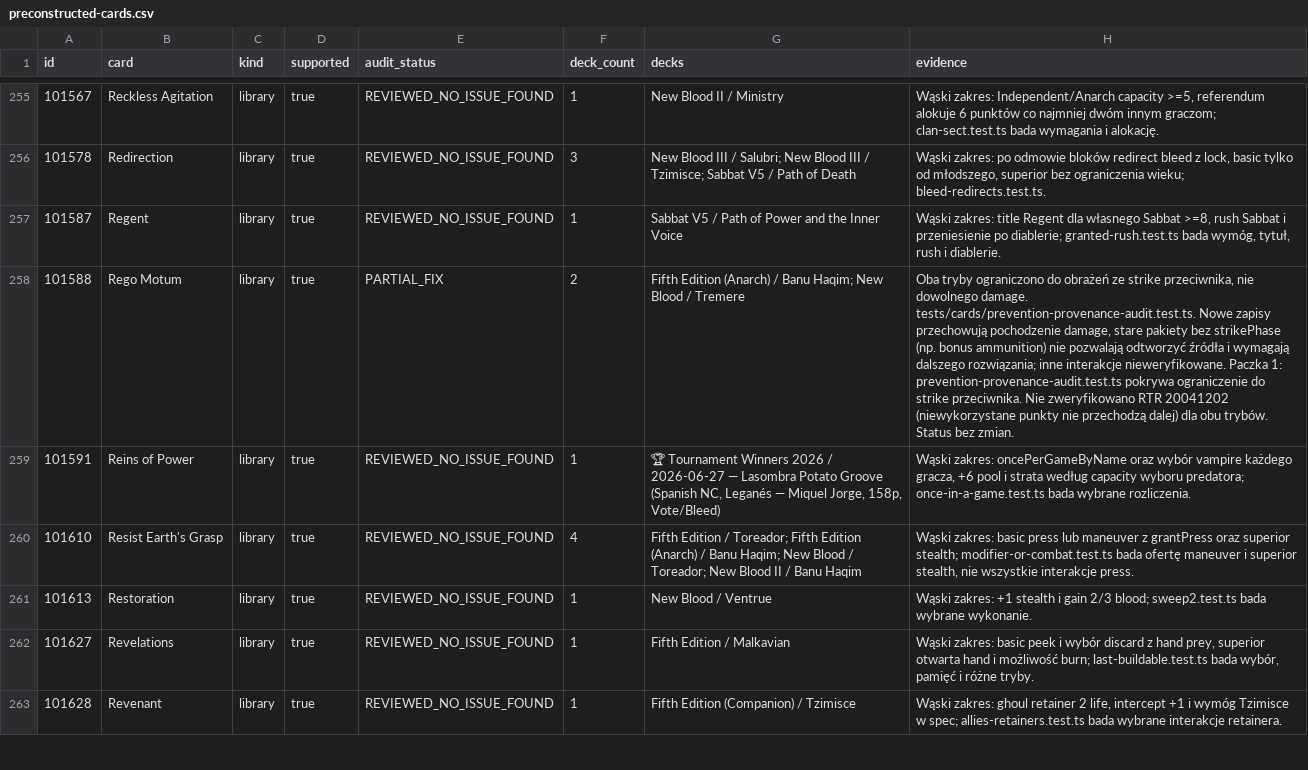
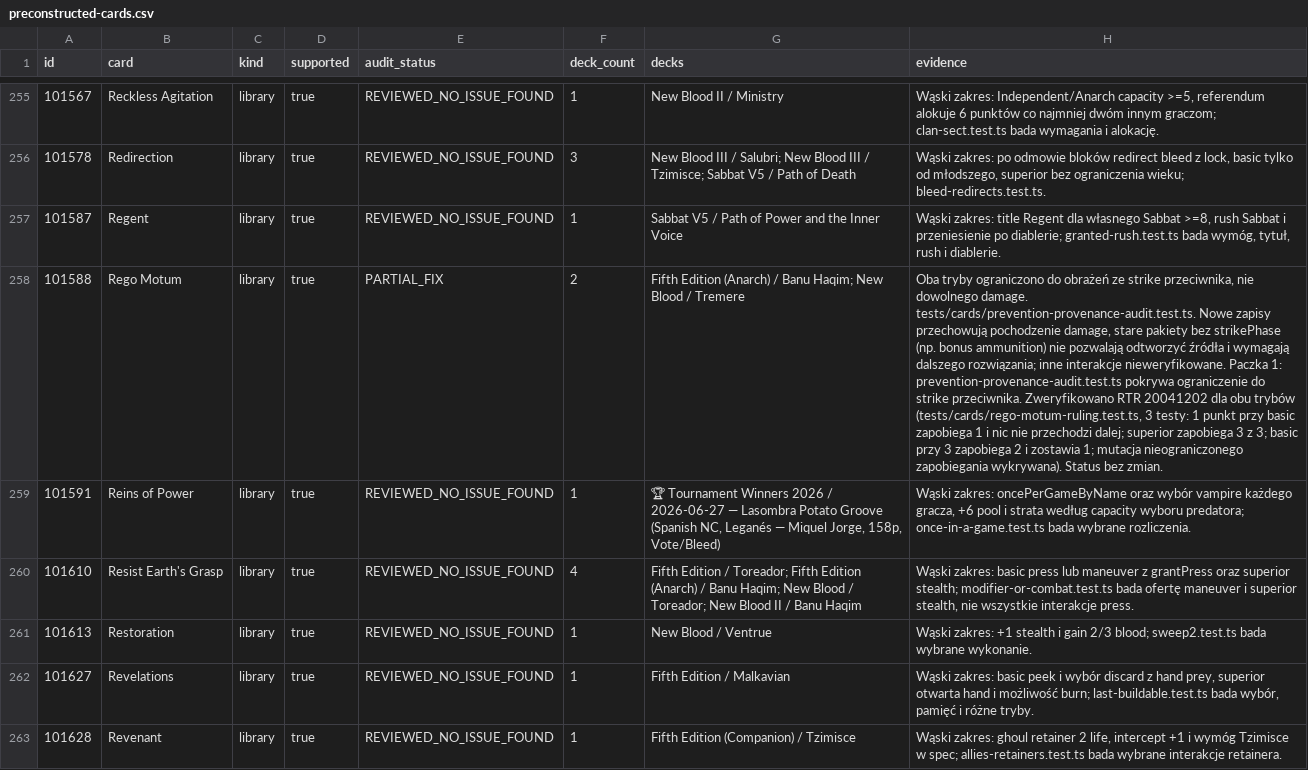
Before and after one commit to komensal/VTES-Player, a CSV file: docs/card-audit/preconstructed-cards.csv, drawn as a sheet; only a part is shown, gaps mark what is left out; the diff names each change by its address in the sheet, - before the commit and + after, or states it on an @@ line.

Commit message:
Rego Motum (101588): verify RTR 20041202 (fewer points than prevented)
tests/cards/rego-motum-ruling.test.ts (3): basic against 1 point prevents it all and
nothing carries; superior against 3 prevents all 3; basic against 3 prevents 2 and
leaves 1. Mutation (unclamped prevention) is caught. Engine unchanged: prevention is
consumed as it resolves. Status stays PARTIAL_FIX (old packets without strikePhase).
Checks: cards:audit 0; precons 0 (39 open); tsc 0; prevention subset 67/67.

Co-authored-by: arena-agent <297053741+arena-agent@users.noreply.github.com>

```diff
--- a/docs/card-audit/preconstructed-cards.csv
+++ b/docs/card-audit/preconstructed-cards.csv
-H258 (evidence): …strike przeciwnika. Nie zweryfikowano RTR 20041202 (niewykorzystane punkty nie przechodzą dalej) dla obu trybów. Status bez…
+H258 (evidence): …strike przeciwnika. Zweryfikowano RTR 20041202 dla obu trybów (tests/cards/rego-motum-ruling.test.ts, 3 testy: 1 punkt przy basic zapobiega 1 i nic nie przechodzi dalej; superior zapobiega 3 z 3; basic przy 3 zapobiega 2 i zostawia 1; mutacja nieograniczonego zapobiegania wykrywana). Status bez…
```
Also changed, not shown: 4 other files.
